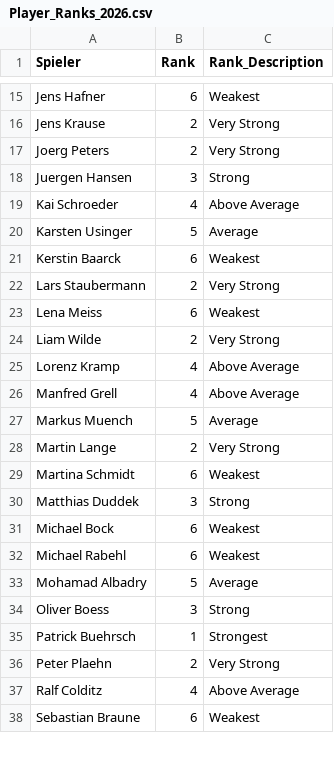
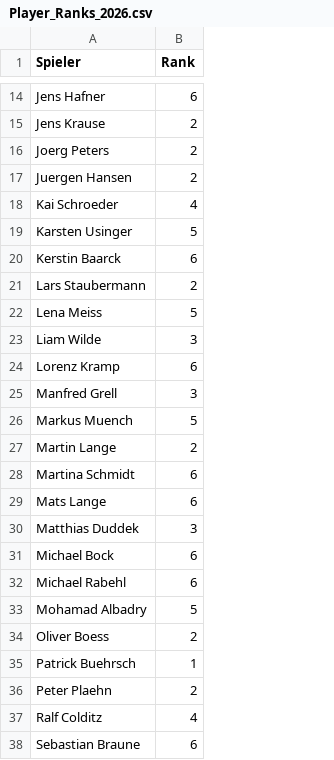
Before and after one commit to liamw8lde/Winter-2024_2025-Training-PLan, a CSV file: Player_Ranks_2026.csv, drawn as a sheet; only a part is shown, gaps mark what is left out; removed rows and columns are numbered as before the commit, all else as after; the diff covers the shown part only; the diff names each change by its address in the sheet, - before the commit and + after, or states it on an @@ line.

```diff
--- a/Player_Ranks_2026.csv
+++ b/Player_Ranks_2026.csv
-column C (Rank_Description), rows 15-38: Weakest | Very Strong | Very Strong | Strong | Above Average | Average | Weakest | Very Strong | Weakest | Very Strong | Above Average | Above Average | Average | Very Strong | Weakest | Strong | Weakest | Weakest | Average | Strong | Strongest | Very Strong | Above Average | Weakest
-B17 (Rank): 3
+B17 (Rank): 2
-B22 (Rank): 6
+B22 (Rank): 5
-B23 (Rank): 2
+B23 (Rank): 3
-B24 (Rank): 4
+B24 (Rank): 6
-B25 (Rank): 4
+B25 (Rank): 3
+row 29: Mats Lange | 6
-B34 (Rank): 3
+B34 (Rank): 2
```
Also changed, not shown: 1 removed row and 1 edited cell elsewhere in this file.
